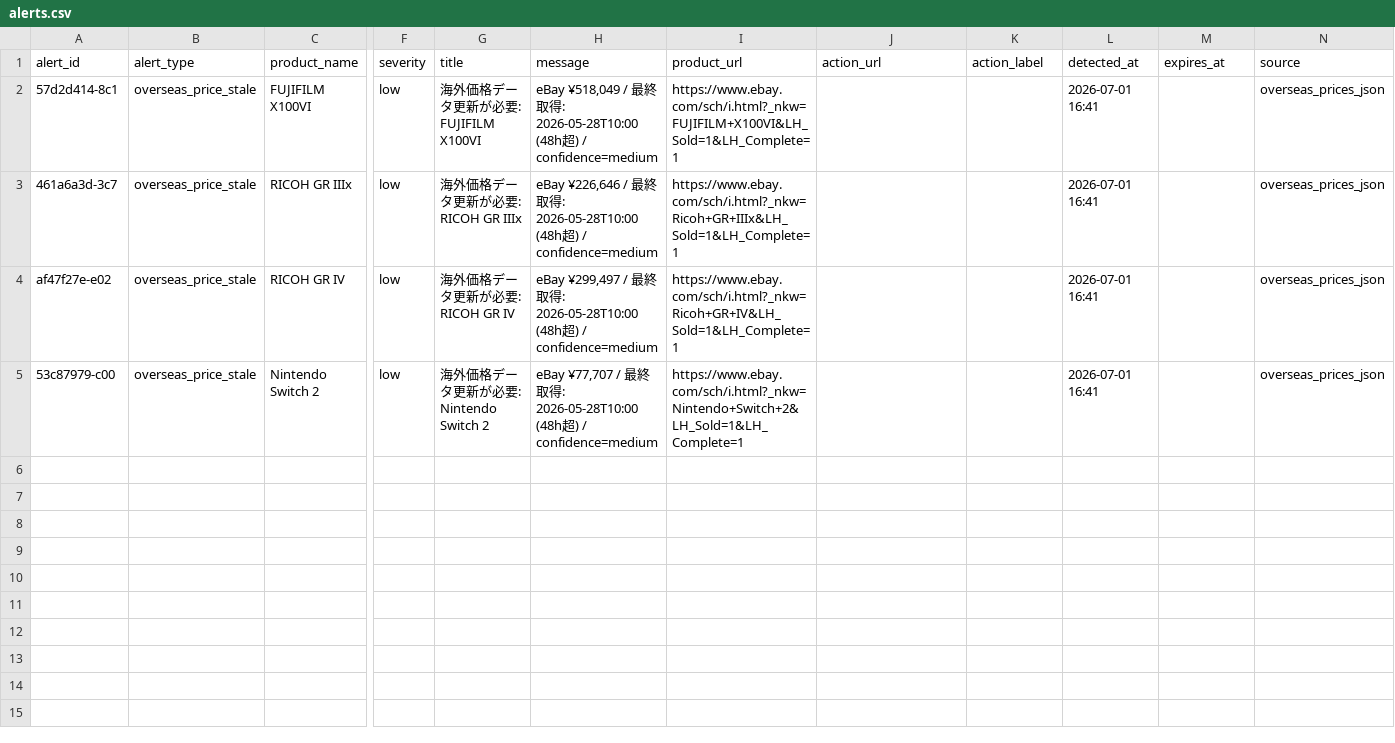
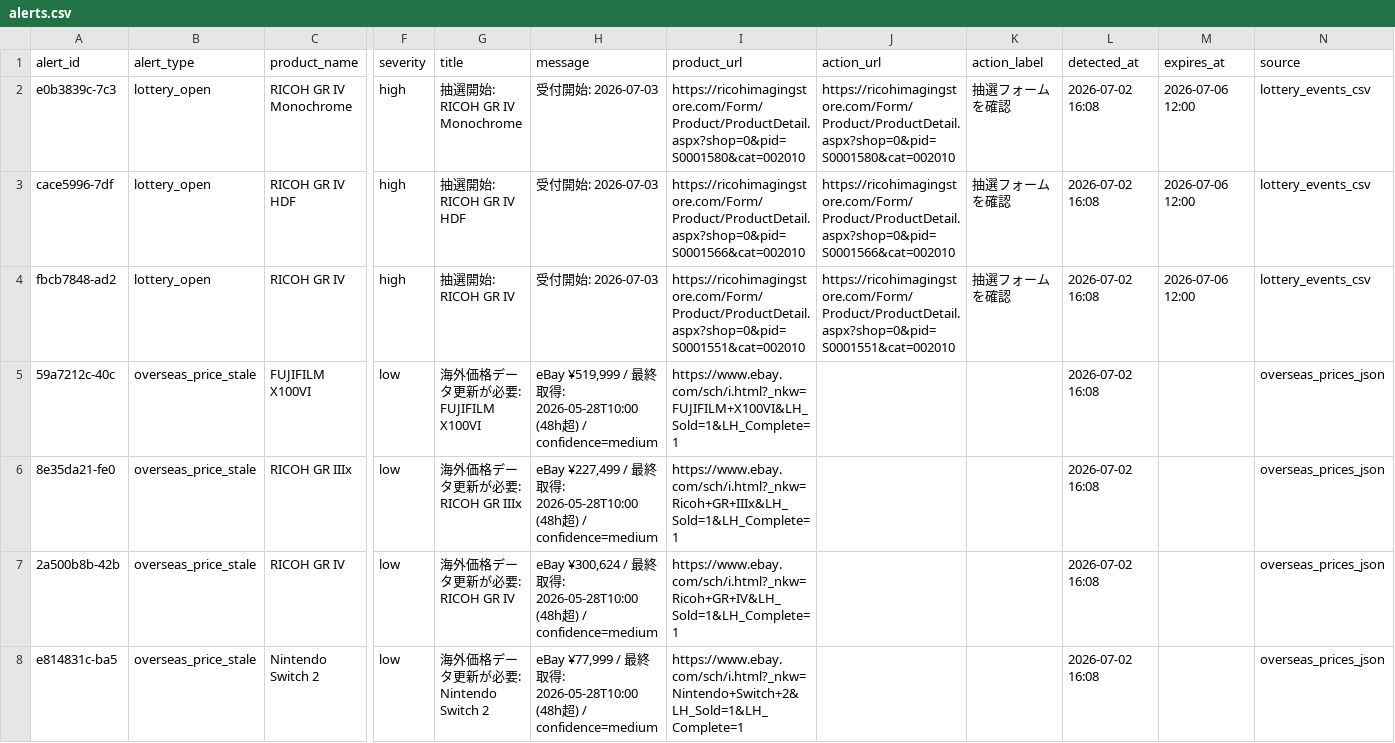
Before and after one commit to estkey0001/premium-monitor, a CSV file: data/alerts.csv, drawn as a sheet; only a part is shown, gaps mark what is left out; addresses are those after the commit; rows hold the shown columns only; the diff names each change by its address in the sheet, - before the commit and + after, or states it on an @@ line.

```diff
--- a/data/alerts.csv
+++ b/data/alerts.csv
+row 2: e0b3839c-7c3 | lottery_open | RICOH GR IV Monochrome | high | 抽選開始: RICOH GR IV Monochrome | 受付開始: 2026-07-03 | https://ricohimagingstore.com/Form/Product/ProductDetail.aspx?shop=0&pid=S0001580&cat=002010 | https://ricohimagingstore.com/Form/Product/ProductDetail.aspx?shop=0&pid=S0001580&cat=002010 | 抽選フォームを確認 | 2026-07-02 16:08 | 2026-07-06 12:00 | lottery_events_csv
+row 3: cace5996-7df | lottery_open | RICOH GR IV HDF | high | 抽選開始: RICOH GR IV HDF | 受付開始: 2026-07-03 | https://ricohimagingstore.com/Form/Product/ProductDetail.aspx?shop=0&pid=S0001566&cat=002010 | https://ricohimagingstore.com/Form/Product/ProductDetail.aspx?shop=0&pid=S0001566&cat=002010 | 抽選フォームを確認 | 2026-07-02 16:08 | 2026-07-06 12:00 | lottery_events_csv
+row 4: fbcb7848-ad2 | lottery_open | RICOH GR IV | high | 抽選開始: RICOH GR IV | 受付開始: 2026-07-03 | https://ricohimagingstore.com/Form/Product/ProductDetail.aspx?shop=0&pid=S0001551&cat=002010 | https://ricohimagingstore.com/Form/Product/ProductDetail.aspx?shop=0&pid=S0001551&cat=002010 | 抽選フォームを確認 | 2026-07-02 16:08 | 2026-07-06 12:00 | lottery_events_csv
-A5 (alert_id): 57d2d414-8c1
+A5 (alert_id): 59a7212c-40c
-H5 (message): eBay ¥518,049 / 最…
+H5 (message): eBay ¥519,999 / 最…
-L5:L8 (detected_at): 2026-07-01 16:41
+L5:L8 (detected_at): 2026-07-02 16:08
-A6 (alert_id): 461a6a3d-3c7
+A6 (alert_id): 8e35da21-fe0
-H6 (message): eBay ¥226,646 / 最…
+H6 (message): eBay ¥227,499 / 最…
-A7 (alert_id): af47f27e-e02
+A7 (alert_id): 2a500b8b-42b
-H7 (message): eBay ¥299,497 / 最…
+H7 (message): eBay ¥300,624 / 最…
-A8 (alert_id): 53c87979-c00
+A8 (alert_id): e814831c-ba5
-H8 (message): eBay ¥77,707 / 最…
+H8 (message): eBay ¥77,999 / 最…
```
Also changed, not shown: data/lottery_events.csv, 38 other files.
